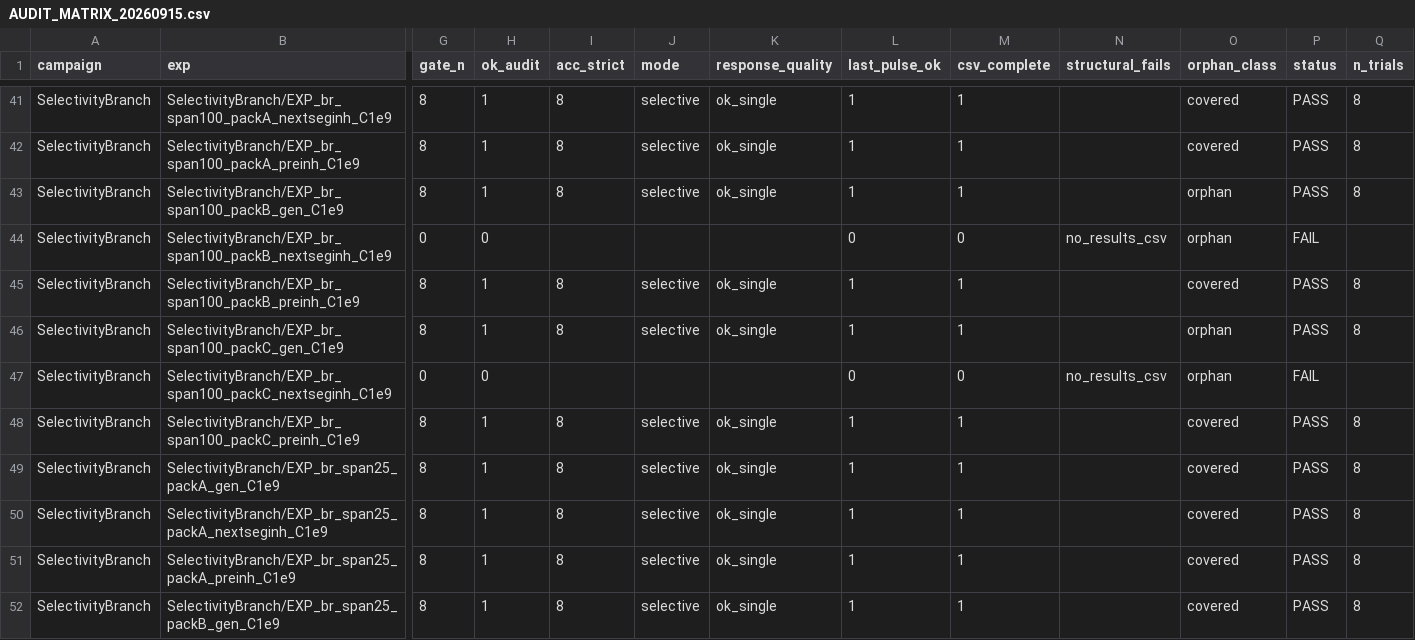
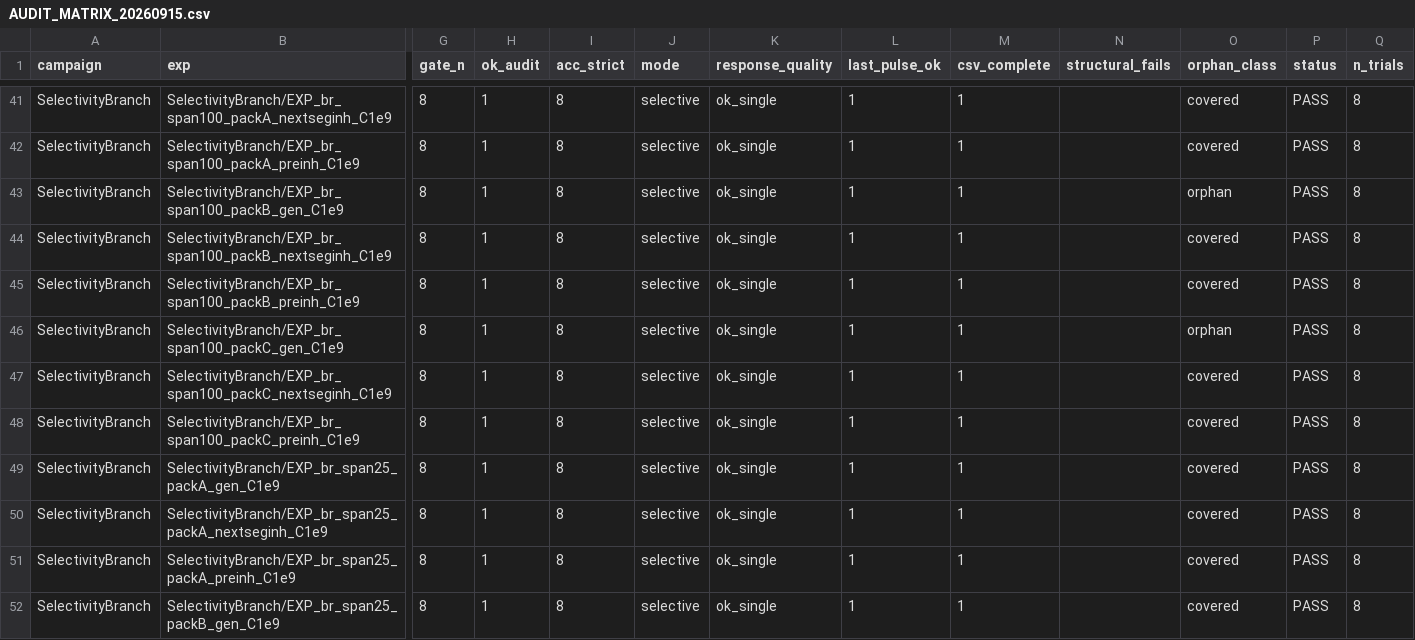
Before and after one commit to aicommunity/Nmsdk-Bin, a CSV file: Configs/SpikeSamples/StructTrain/AUDIT_MATRIX_20260915.csv, drawn as a sheet; only a part is shown, gaps mark what is left out; the diff covers the shown part only; the diff names each change by its address in the sheet, - before the commit and + after, or states it on an @@ line.

```diff
--- a/Configs/SpikeSamples/StructTrain/AUDIT_MATRIX_20260915.csv
+++ b/Configs/SpikeSamples/StructTrain/AUDIT_MATRIX_20260915.csv
-G44 (gate_n): 0
+G44 (gate_n): 8
-H44 (ok_audit): 0
+H44 (ok_audit): 1
-I44 (acc_strict): (empty)
+I44 (acc_strict): 8
-J44 (mode): (empty)
+J44 (mode): selective
-K44 (response_quality): (empty)
+K44 (response_quality): ok_single
-L44 (last_pulse_ok): 0
+L44 (last_pulse_ok): 1
-M44 (csv_complete): 0
+M44 (csv_complete): 1
-N44 (structural_fails): no_results_csv
+N44 (structural_fails): (empty)
-O44 (orphan_class): orphan
+O44 (orphan_class): covered
-P44 (status): FAIL
+P44 (status): PASS
-Q44 (n_trials): (empty)
+Q44 (n_trials): 8
-G47 (gate_n): 0
+G47 (gate_n): 8
-H47 (ok_audit): 0
+H47 (ok_audit): 1
-I47 (acc_strict): (empty)
+I47 (acc_strict): 8
-J47 (mode): (empty)
+J47 (mode): selective
-K47 (response_quality): (empty)
+K47 (response_quality): ok_single
-L47 (last_pulse_ok): 0
+L47 (last_pulse_ok): 1
-M47 (csv_complete): 0
+M47 (csv_complete): 1
-N47 (structural_fails): no_results_csv
+N47 (structural_fails): (empty)
-O47 (orphan_class): orphan
+O47 (orphan_class): covered
-P47 (status): FAIL
+P47 (status): PASS
-Q47 (n_trials): (empty)
+Q47 (n_trials): 8
```
Also changed, not shown: 44 edited cells elsewhere in this file, Configs/SpikeSamples/StructTrain/AUDIT_STRUCTURE_2026-09-15.csv, 29 other files.
